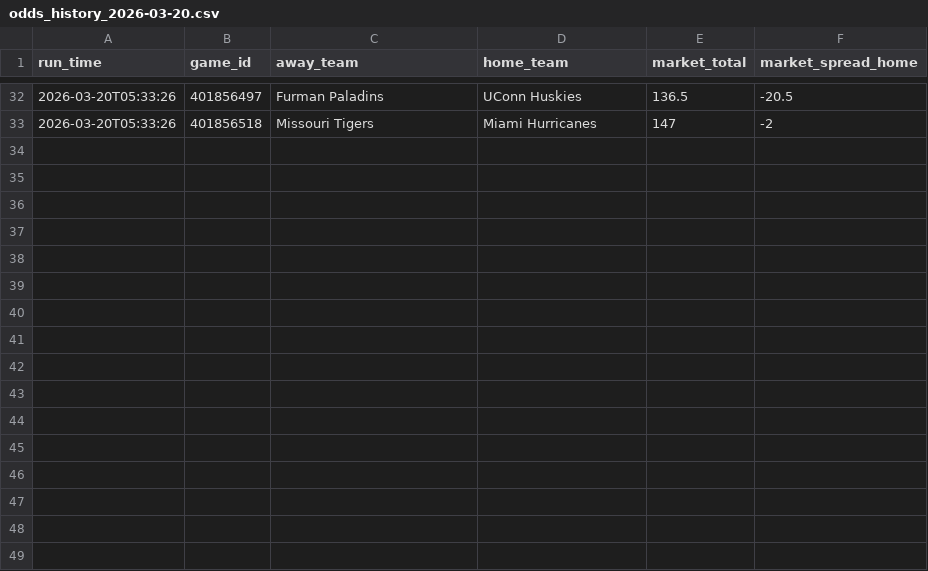
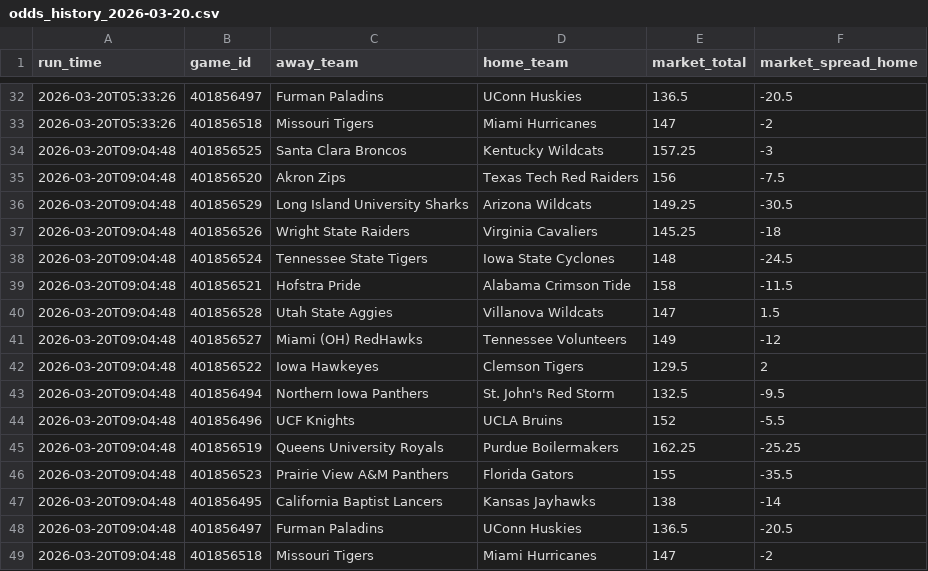
Before and after one commit to CameronBroussard6/cbb-site, a CSV file: data/odds_history_2026-03-20.csv, drawn as a sheet; only a part is shown, gaps mark what is left out.

```diff
--- a/data/odds_history_2026-03-20.csv
+++ b/data/odds_history_2026-03-20.csv
@@ -33 +33,17 @@ run_time,game_id,away_team,home_team,market_total,market_spread_home
 2026-03-20T05:33:26,401856518,Missouri Tigers,Miami Hurricanes,147,-2
+2026-03-20T09:04:48,401856525,Santa Clara Broncos,Kentucky Wildcats,157.25,-3
+2026-03-20T09:04:48,401856520,Akron Zips,Texas Tech Red Raiders,156,-7.5
+2026-03-20T09:04:48,401856529,Long Island University Sharks,Arizona Wildcats,149.25,-30.5
+2026-03-20T09:04:48,401856526,Wright State Raiders,Virginia Cavaliers,145.25,-18
+2026-03-20T09:04:48,401856524,Tennessee State Tigers,Iowa State Cyclones,148,-24.5
+2026-03-20T09:04:48,401856521,Hofstra Pride,Alabama Crimson Tide,158,-11.5
+2026-03-20T09:04:48,401856528,Utah State Aggies,Villanova Wildcats,147,1.5
+2026-03-20T09:04:48,401856527,Miami (OH) RedHawks,Tennessee Volunteers,149,-12
+2026-03-20T09:04:48,401856522,Iowa Hawkeyes,Clemson Tigers,129.5,2
+2026-03-20T09:04:48,401856494,Northern Iowa Panthers,St. John's Red Storm,132.5,-9.5
+2026-03-20T09:04:48,401856496,UCF Knights,UCLA Bruins,152,-5.5
+2026-03-20T09:04:48,401856519,Queens University Royals,Purdue Boilermakers,162.25,-25.25
+2026-03-20T09:04:48,401856523,Prairie View A&M Panthers,Florida Gators,155,-35.5
+2026-03-20T09:04:48,401856495,California Baptist Lancers,Kansas Jayhawks,138,-14
+2026-03-20T09:04:48,401856497,Furman Paladins,UConn Huskies,136.5,-20.5
+2026-03-20T09:04:48,401856518,Missouri Tigers,Miami Hurricanes,147,-2
```
Also changed, not shown: data/brain_game_totals_2026-03-20.csv, data/brain_spreads_2026-03-20.csv, 9 other files.
